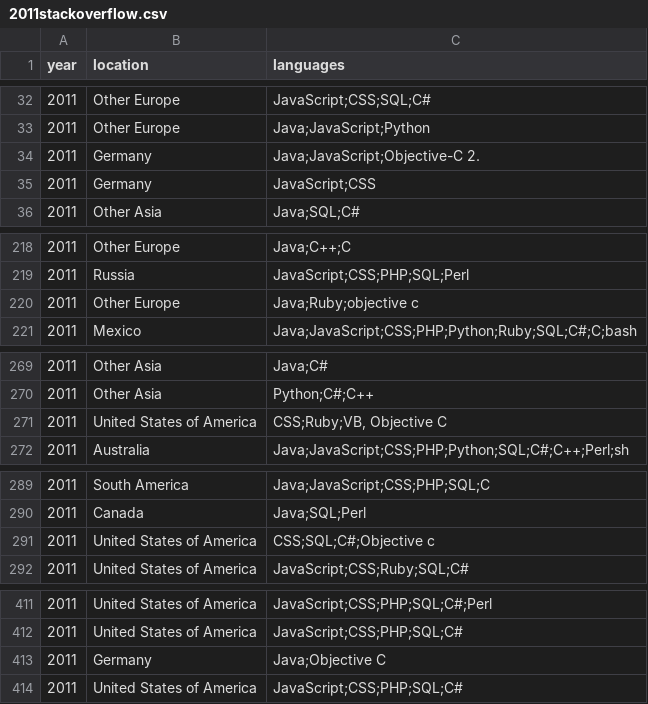
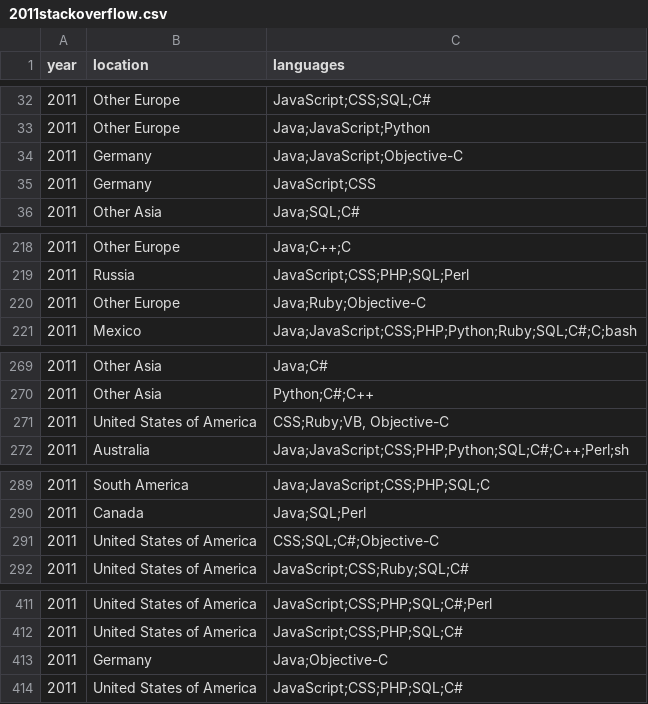
Before and after one commit to graysonhicks/language-diverge, a CSV file: public/data/2011stackoverflow.csv, drawn as a sheet; only a part is shown, gaps mark what is left out; the diff covers the shown part only.

```diff
--- a/public/data/2011stackoverflow.csv
+++ b/public/data/2011stackoverflow.csv
@@ -33,3 +33,3 @@ year,location,languages
 2011,Other Europe,Java;JavaScript;Python
-2011,Germany,Java;JavaScript;Objective-C 2.
+2011,Germany,Java;JavaScript;Objective-C
 2011,Germany,JavaScript;CSS
@@ -219,3 +219,3 @@ year,location,languages
 2011,Russia,JavaScript;CSS;PHP;SQL;Perl
-2011,Other Europe,Java;Ruby;objective c
+2011,Other Europe,Java;Ruby;Objective-C
 2011,Mexico,Java;JavaScript;CSS;PHP;Python;Ruby;SQL;C#;C;bash
@@ -270,3 +270,3 @@ year,location,languages
 2011,Other Asia,Python;C#;C++
-2011,United States of America,"CSS;Ruby;VB, Objective C"
+2011,United States of America,"CSS;Ruby;VB, Objective-C"
 2011,Australia,Java;JavaScript;CSS;PHP;Python;SQL;C#;C++;Perl;sh
@@ -290,3 +290,3 @@ year,location,languages
 2011,Canada,Java;SQL;Perl
-2011,United States of America,CSS;SQL;C#;Objective c
+2011,United States of America,CSS;SQL;C#;Objective-C
 2011,United States of America,JavaScript;CSS;Ruby;SQL;C#
@@ -412,3 +412,3 @@ year,location,languages
 2011,United States of America,JavaScript;CSS;PHP;SQL;C#
-2011,Germany,Java;Objective C
+2011,Germany,Java;Objective-C
 2011,United States of America,JavaScript;CSS;PHP;SQL;C#
```
Also changed, not shown: 19 edited cells elsewhere in this file, public/data/2012stackoverflow.csv, public/data/extinct.csv.
